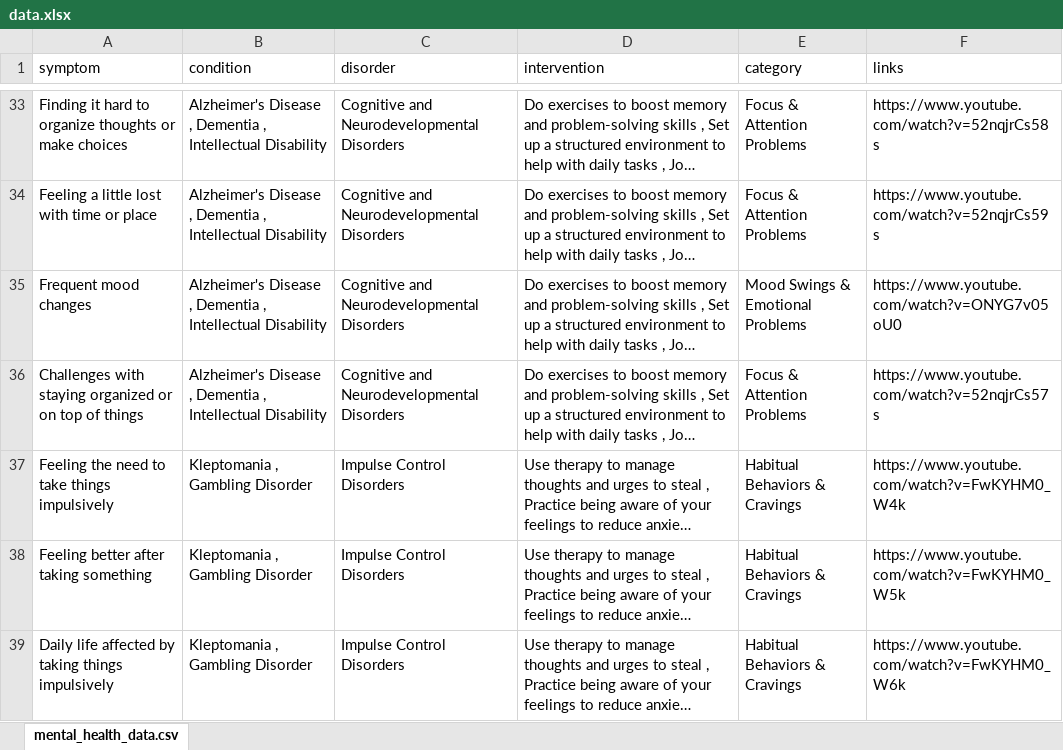
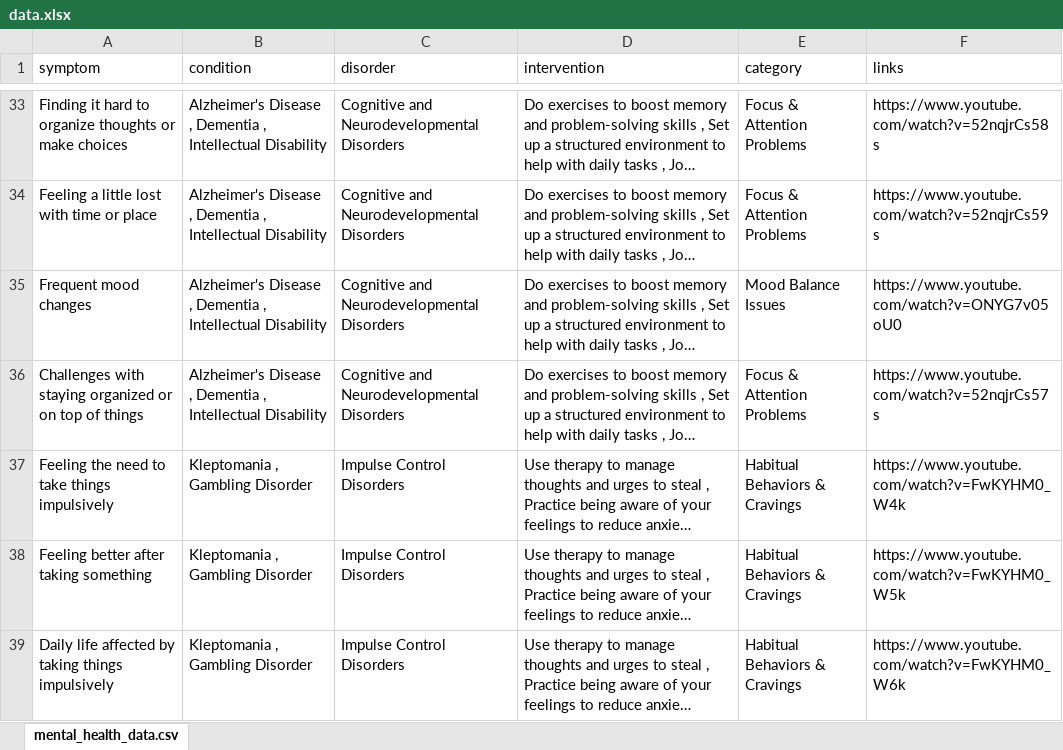
Before and after one commit to ClydeMondero/webcare-chatbot, an Excel workbook: data.xlsx, sheet mental_health_data.csv, drawn as a sheet; only a part is shown, gaps mark what is left out; long unchanged cells end in …; values as stored, in another font and other column widths than the file's, no borders; the diff names each change by its address in the sheet, - before the commit and + after, or states it on an @@ line.

Commit message:
commit

```diff
--- a/data.xlsx (sheet mental_health_data.csv)
+++ b/data.xlsx (sheet mental_health_data.csv)
-E35 (category): Mood Swings & Emotional Problems
+E35 (category): Mood Balance Issues
```
